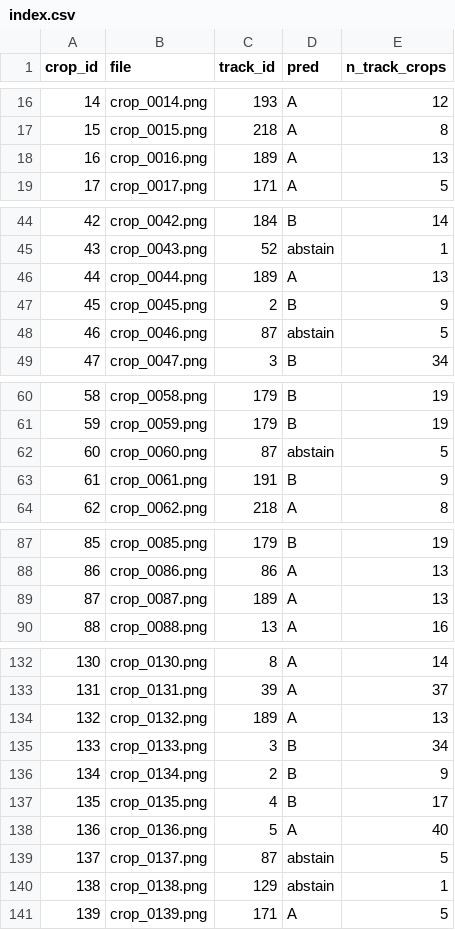
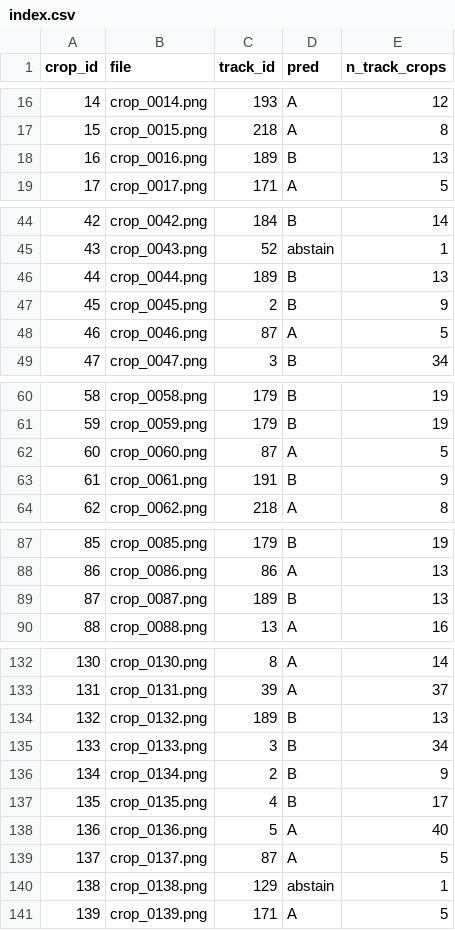
Before and after one commit to lmcnulty7/NBA-Comp-Viz-V3, a CSV file: data/teams_eval/curry_q1_clip/index.csv, drawn as a sheet; only a part is shown, gaps mark what is left out.

```diff
--- a/data/teams_eval/curry_q1_clip/index.csv
+++ b/data/teams_eval/curry_q1_clip/index.csv
@@ -17,3 +17,3 @@ crop_id,file,track_id,pred,n_track_crops
 15,crop_0015.png,218,A,8
-16,crop_0016.png,189,A,13
+16,crop_0016.png,189,B,13
 17,crop_0017.png,171,A,5
@@ -45,5 +45,5 @@ crop_id,file,track_id,pred,n_track_crops
 43,crop_0043.png,52,abstain,1
-44,crop_0044.png,189,A,13
+44,crop_0044.png,189,B,13
 45,crop_0045.png,2,B,9
-46,crop_0046.png,87,abstain,5
+46,crop_0046.png,87,A,5
 47,crop_0047.png,3,B,34
@@ -61,3 +61,3 @@ crop_id,file,track_id,pred,n_track_crops
 59,crop_0059.png,179,B,19
-60,crop_0060.png,87,abstain,5
+60,crop_0060.png,87,A,5
 61,crop_0061.png,191,B,9
@@ -88,3 +88,3 @@ crop_id,file,track_id,pred,n_track_crops
 86,crop_0086.png,86,A,13
-87,crop_0087.png,189,A,13
+87,crop_0087.png,189,B,13
 88,crop_0088.png,13,A,16
@@ -133,3 +133,3 @@ crop_id,file,track_id,pred,n_track_crops
 131,crop_0131.png,39,A,37
-132,crop_0132.png,189,A,13
+132,crop_0132.png,189,B,13
 133,crop_0133.png,3,B,34
@@ -138,3 +138,3 @@ crop_id,file,track_id,pred,n_track_crops
 136,crop_0136.png,5,A,40
-137,crop_0137.png,87,abstain,5
+137,crop_0137.png,87,A,5
 138,crop_0138.png,129,abstain,1
```
Also changed, not shown: 8 other files.
